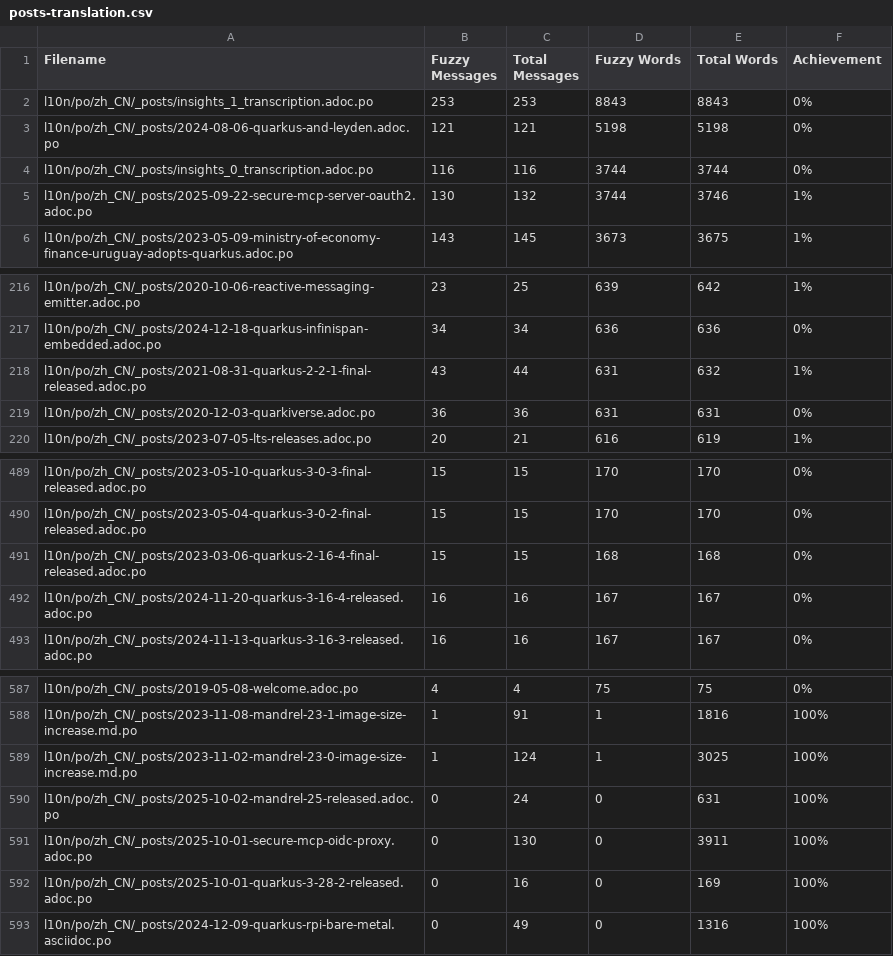
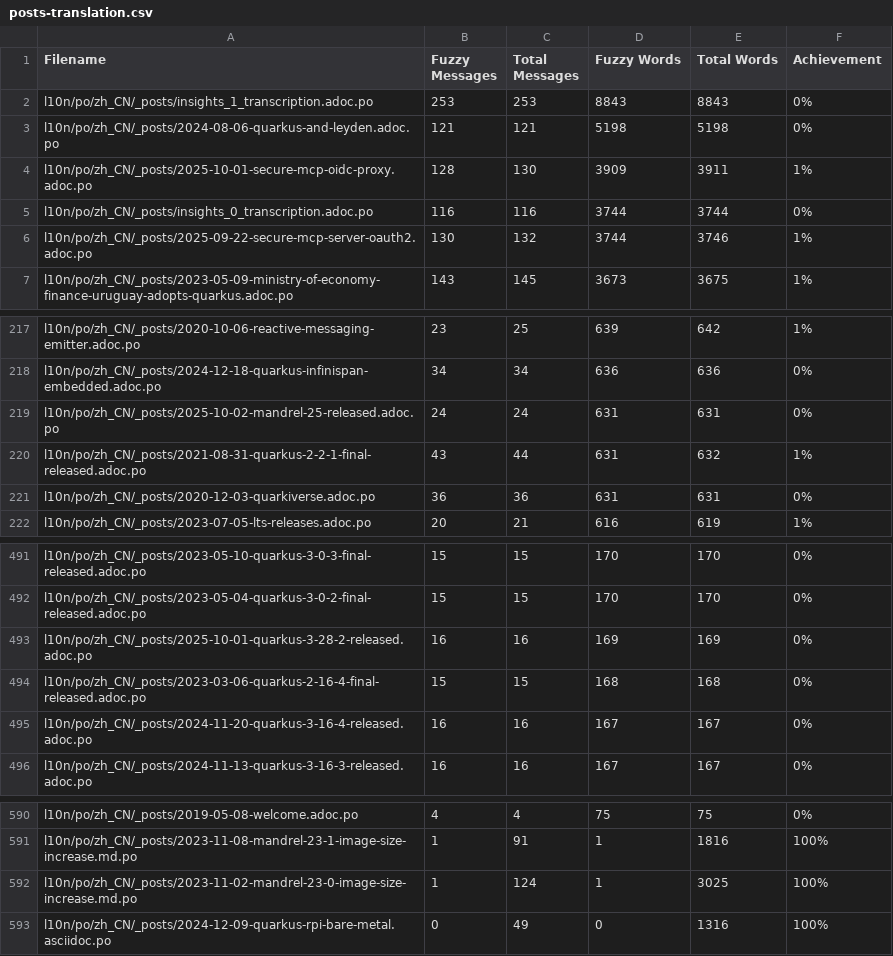
Before and after one commit to quarkusio/cn.quarkus.io, a CSV file: l10n/stats/posts-translation.csv, drawn as a sheet; only a part is shown, gaps mark what is left out; removed rows and columns are numbered as before the commit, all else as after; the diff names each change by its address in the sheet, - before the commit and + after, or states it on an @@ line.

Commit message:
Update translation stats

```diff
--- a/l10n/stats/posts-translation.csv
+++ b/l10n/stats/posts-translation.csv
+row 4: l10n/po/zh_CN/_posts/2025-10-01-secure-mcp-oidc-proxy.adoc.po | 128 | 130 | 3909 | 3911 | 1%
+row 219: l10n/po/zh_CN/_posts/2025-10-02-mandrel-25-released.adoc.po | 24 | 24 | 631 | 631 | 0%
+row 493: l10n/po/zh_CN/_posts/2025-10-01-quarkus-3-28-2-released.adoc.po | 16 | 16 | 169 | 169 | 0%
-row 590: l10n/po/zh_CN/_posts/2025-10-02-mandrel-25-released.adoc.po | 0 | 24 | 0 | 631 | 100%
-row 591: l10n/po/zh_CN/_posts/2025-10-01-secure-mcp-oidc-proxy.adoc.po | 0 | 130 | 0 | 3911 | 100%
-row 592: l10n/po/zh_CN/_posts/2025-10-01-quarkus-3-28-2-released.adoc.po | 0 | 16 | 0 | 169 | 100%
```
Also changed, not shown: l10n/stats/latest-guides-translation.csv, l10n/stats/main-guides-translation.csv.
